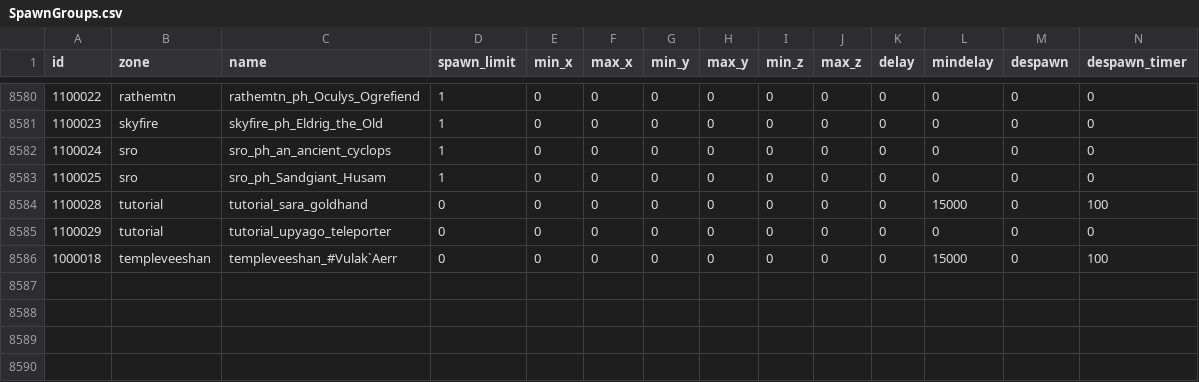
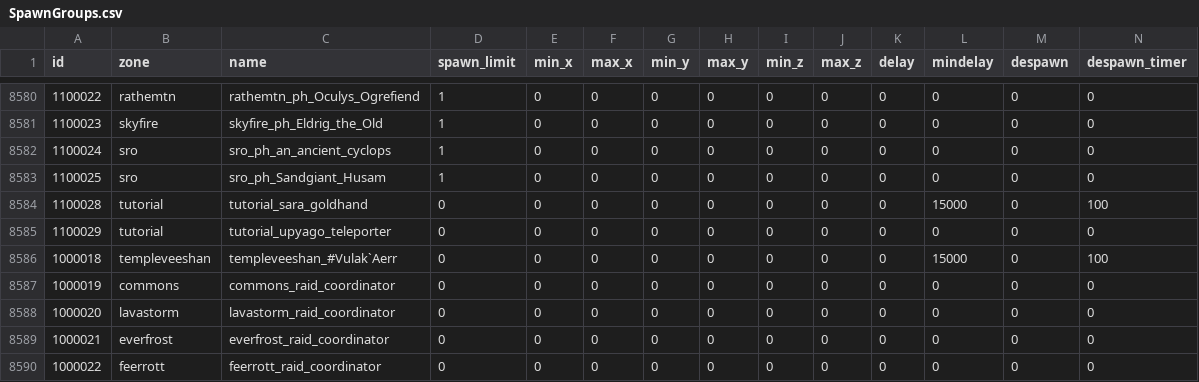
Before and after one commit to NathanHandley/EQWOWConverter, a CSV file: Assets/WorldData/SpawnGroups.csv, drawn as a sheet; only a part is shown, gaps mark what is left out; rows hold the shown columns only; the diff names each change by its address in the sheet, - before the commit and + after, or states it on an @@ line.

```diff
--- a/Assets/WorldData/SpawnGroups.csv
+++ b/Assets/WorldData/SpawnGroups.csv
+row 8587: 1000019 | commons | commons_raid_coordinator | 0 | 0 | 0 | 0 | 0 | 0 | 0 | 0 | 0 | 0 | 0
+row 8588: 1000020 | lavastorm | lavastorm_raid_coordinator | 0 | 0 | 0 | 0 | 0 | 0 | 0 | 0 | 0 | 0 | 0
+row 8589: 1000021 | everfrost | everfrost_raid_coordinator | 0 | 0 | 0 | 0 | 0 | 0 | 0 | 0 | 0 | 0 | 0
+row 8590: 1000022 | feerrott | feerrott_raid_coordinator | 0 | 0 | 0 | 0 | 0 | 0 | 0 | 0 | 0 | 0 | 0
```
Also changed, not shown: Assets/WorldData/SpawnEntries.csv, Assets/WorldData/ZoneProperties.csv, 27 other files.
